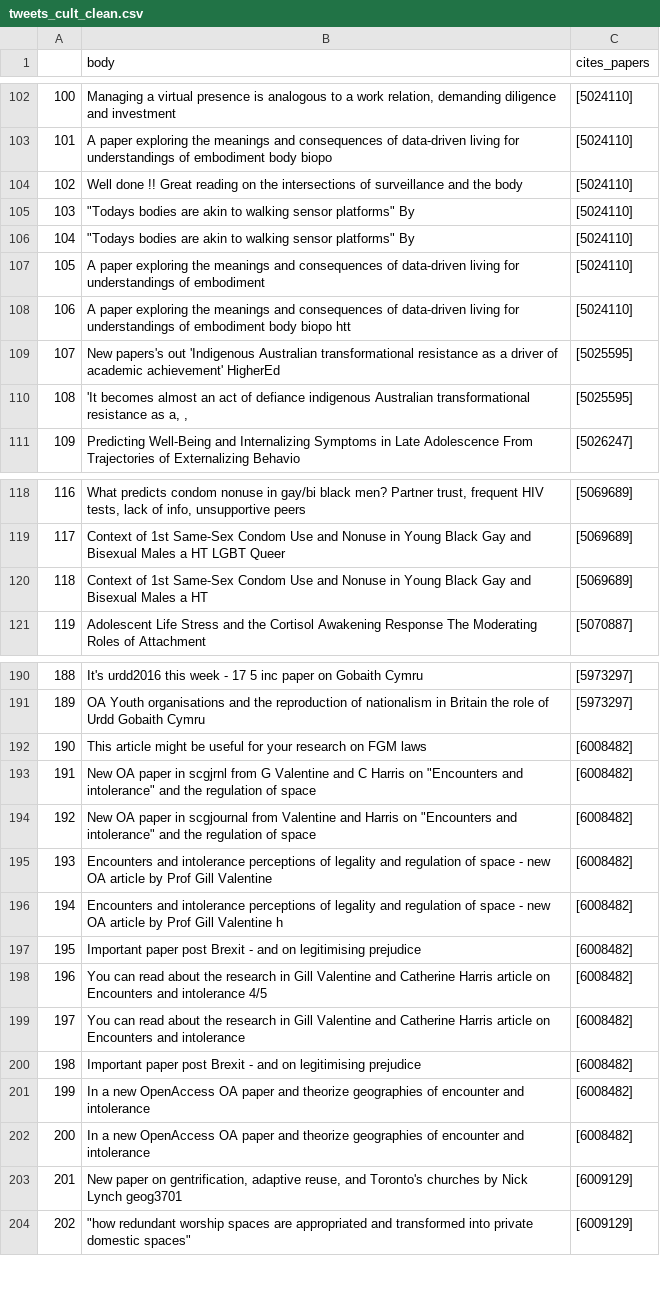
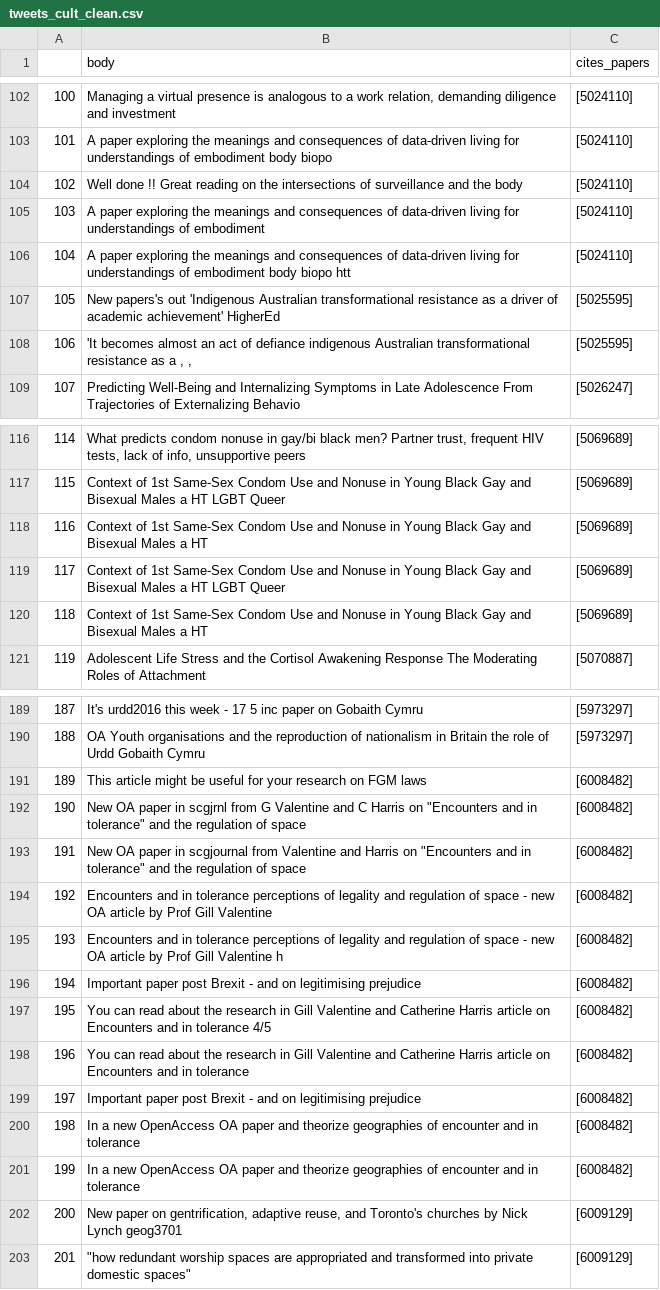
Before and after one commit to thisisjaid/4am, a CSV file: cleanData/tweets_cult_clean.csv, drawn as a sheet; only a part is shown, gaps mark what is left out; removed rows and columns are numbered as before the commit, all else as after; the diff covers the shown part only; the diff names each change by its address in the sheet, - before the commit and + after, or states it on an @@ line.

```diff
--- a/cleanData/tweets_cult_clean.csv
+++ b/cleanData/tweets_cult_clean.csv
-row 105: 103 | "Todays bodies are akin to walking sensor platforms" By | [5024110]
-row 106: 104 | "Todays bodies are akin to walking sensor platforms" By | [5024110]
@@ column A renumbered from row 105 down @@
-B108 (body): …resistance as a, ,
+B108 (body): …resistance as a , ,
+row 119: 117 | Context of 1st Same-Sex Condom Use and Nonuse in Young Black Gay and Bisexual Males a HT LGBT Queer | [5069689]
+row 120: 118 | Context of 1st Same-Sex Condom Use and Nonuse in Young Black Gay and Bisexual Males a HT | [5069689]
-B192 (body): …"Encounters and intolerance" and the…
+B192 (body): …"Encounters and in tolerance" and the…
-B193 (body): …"Encounters and intolerance" and the…
+B193 (body): …"Encounters and in tolerance" and the…
-B194 (body): Encounters and intolerance perceptions of…
+B194 (body): Encounters and in tolerance perceptions of…
-B195 (body): Encounters and intolerance perceptions of…
+B195 (body): Encounters and in tolerance perceptions of…
-B197 (body): …Encounters and intolerance 4/5
+B197 (body): …Encounters and in tolerance 4/5
-B198 (body): …Encounters and intolerance
+B198 (body): …Encounters and in tolerance
-B200:B201 (body): …encounter and intolerance
+B200:B201 (body): …encounter and in tolerance
```
Also changed, not shown: 4 added rows, 3 removed rows and 69 edited cells elsewhere in this file, cleanData/tweets_paleo_clean.csv, 10 other files.
